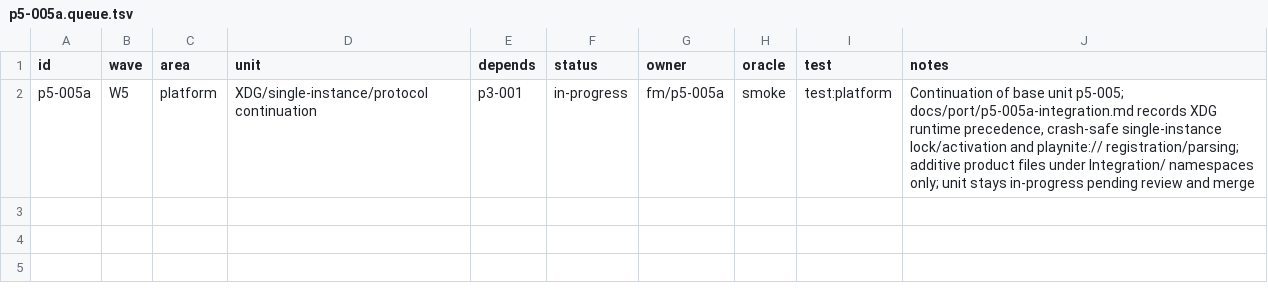
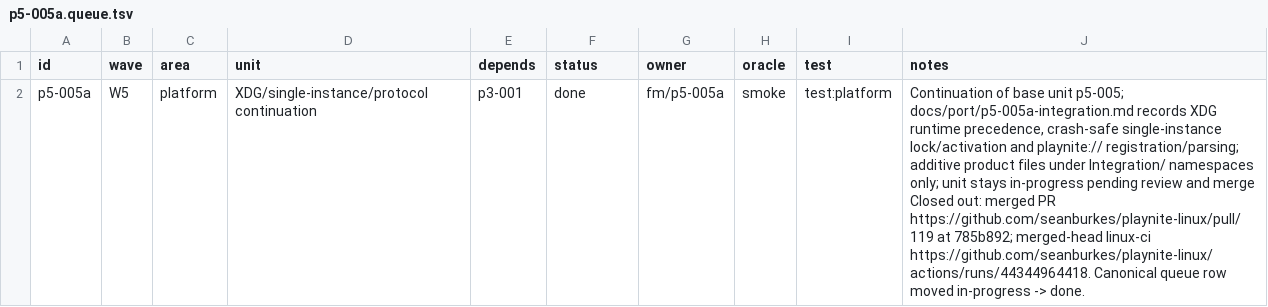
Before and after one commit to seanburkes/playnite-linux, a TSV file: docs/port/units/p5-005a.queue.tsv, drawn as a sheet; the diff names each change by its address in the sheet, - before the commit and + after, or states it on an @@ line.

Commit message:
chore(p5-005a): close the merged queue row (#131)
* chore(p5-005a): close the merged queue row

Port-Unit: p5-005a

The unit's merged delivery is an ancestor of main; this PR records the canonical in-progress -> done transition. No product, test, oracle or aggregate change.

* docs(p5-005a): record the queue close-out evidence

Port-Unit: p5-005a

---------

Co-authored-by: firstmate worker <worker@firstmate.local>

```diff
--- a/docs/port/units/p5-005a.queue.tsv
+++ b/docs/port/units/p5-005a.queue.tsv
-F2 (status): in-progress
+F2 (status): done
-J2 (notes): …and merge
+J2 (notes): …and merge Closed out: merged PR https://github.com/seanburkes/playnite-linux/pull/119 at 785b892; merged-head linux-ci https://github.com/seanburkes/playnite-linux/actions/runs/44344964418. Canonical queue row moved in-progress -> done.
```
Also changed, not shown: 1 other file.
